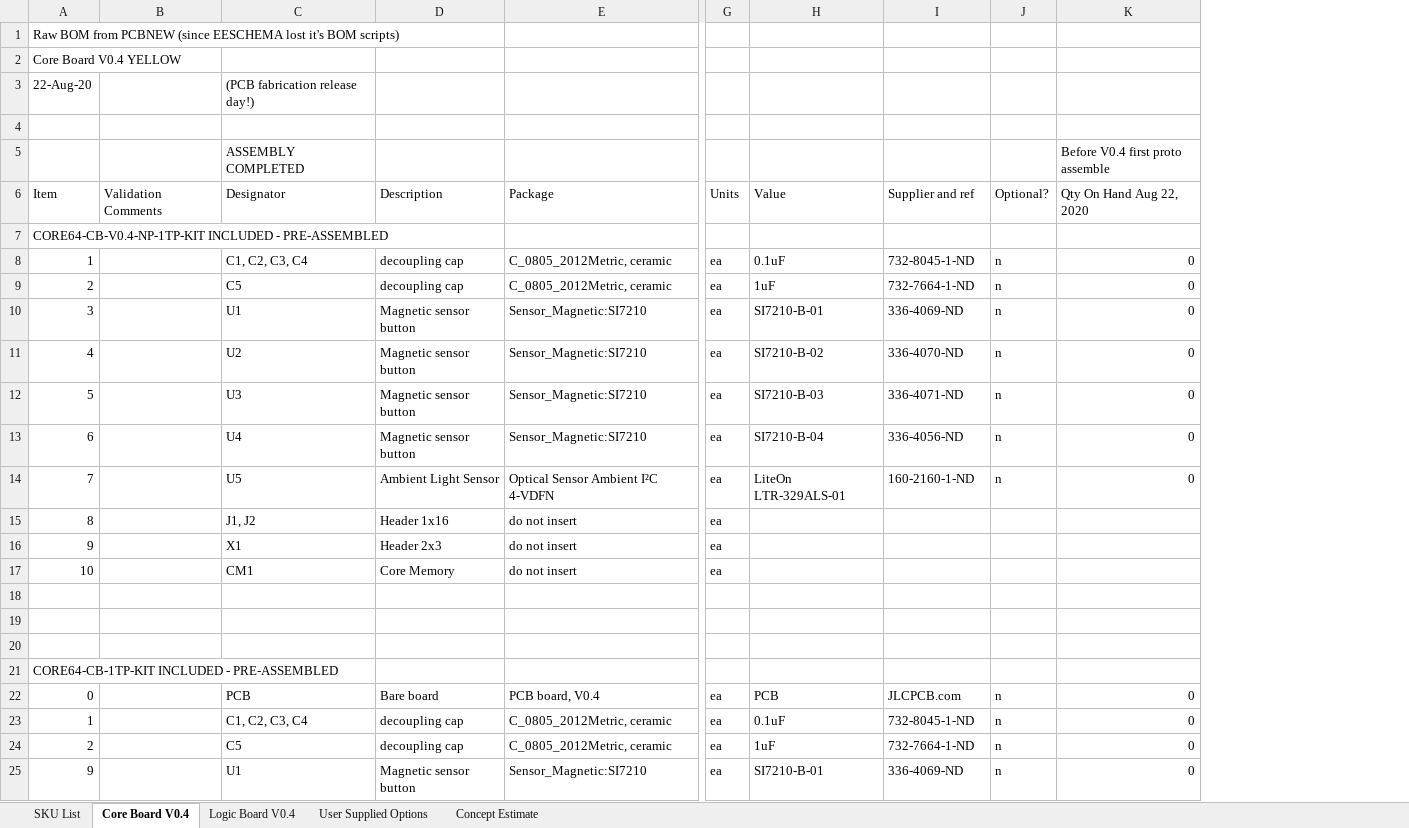
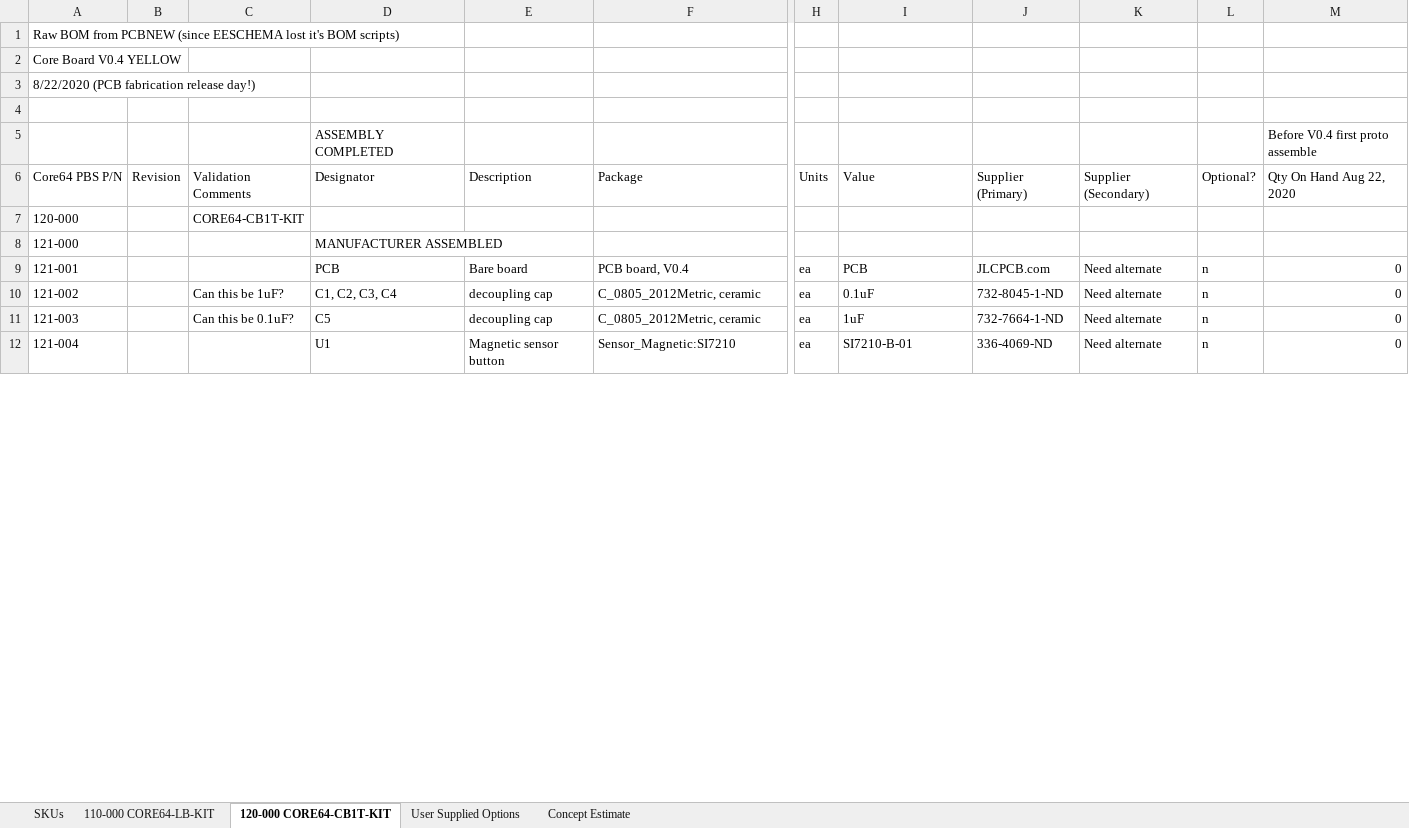
Before and after one commit to ageppert/Core-64-Interactive-Core-Memory-Badge, an Excel workbook: Manufacturing/BOM Core 64 v0.4.0 CB Yellow LB Blue.xlsx, sheet 120-000 CORE64-CB1T-KIT, drawn as a sheet; only a part is shown, gaps mark what is left out; values as stored, in another font and other column widths than the file's, no cell formats; removed rows and columns are numbered as before the commit, all else as after; rows hold the shown columns only; the diff covers the shown part only; the diff names each change by its address in the sheet, - before the commit and + after, or states it on an @@ line.

Commit message:
Add P/Ns and organize Core Board BOM

```diff
--- a/Manufacturing/BOM Core 64 v0.4.0 CB Yellow LB Blue.xlsx (sheet 120-000 CORE64-CB1T-KIT)
+++ b/Manufacturing/BOM Core 64 v0.4.0 CB Yellow LB Blue.xlsx (sheet 120-000 CORE64-CB1T-KIT)
-sheet tab: SKU List
+sheet tab: SKUs
-sheet tab: Core Board V0.4
+sheet tab: 120-000 CORE64-CB1T-KIT
-sheet tab: Logic Board V0.4
+sheet tab: 110-000 CORE64-LB-KIT
@@ sheet tab order changed: SKUs | 110-000 CORE64-LB-KIT | 120-000 CORE64-CB1T-KIT | User Supplied Options | Concept Estimate @@
-column A, rows 1-7: Raw BOM from PCBNEW (since EESCHEMA lost it's BOM scripts) | Core Board V0.4 YELLOW | 22-Aug-20 |  |  | Item | CORE64-CB-V0.4-NP-1TP-KIT INCLUDED - PRE-ASSEMBLED; rows 22-25: 0 | 1 | 2 | 9
-column B, row 6: Validation Comments
+column A, rows 1-12: Raw BOM from PCBNEW (since EESCHEMA lost it's BOM scripts) | Core Board V0.4 YELLOW | 8/22/2020 (PCB fabrication release day!) |  |  | Core64 PBS P/N | 120-000 | 121-000 | 121-001 | 121-002 | 121-003 | 121-004
+column B, row 6: Revision
+column C, rows 6-11: Validation Comments | CORE64-CB1T-KIT |  |  | Can this be 1uF? | Can this be 0.1uF?
+column K, rows 6-12: Supplier (Secondary) |  |  | Need alternate | Need alternate | Need alternate | Need alternate
-D3 (ASSEMBLY COMPLETED): (PCB fabrication release day!)
+D3 (ASSEMBLY COMPLETED): (empty)
-J6: Supplier and ref
+J6: Supplier (Primary)
-row 8: 1 |  | C1, C2, C3, C4 | decoupling cap | C_0805_2012Metric, ceramic | ea | 0.1uF | 732-8045-1-ND | n | 0
@@ row 9 moved to row 63: 141-002 @@
@@ row 10 moved to row 64: 141-003 @@
@@ row 11 moved to row 65: 141-004 @@
@@ row 12 moved to row 66: 141-005 @@
@@ row 13 moved to row 67: 141-006 @@
@@ row 14 moved to row 68: 141-007 @@
@@ row 15 moved to row 71: 142-002 @@
@@ row 16 moved to row 72: 142-003 @@
@@ row 17 moved to row 70: 142-001 @@
@@ row 18 moved to row 75: 0 @@
-row 8: (empty)
+row 8: 121-000 |  |  | MANUFACTURER ASSEMBLED
-row 20: (empty)
-row 21: CORE64-CB-1TP-KIT INCLUDED - PRE-ASSEMBLED
```
Also changed, not shown: 26 added rows, 16 removed rows, 2 moved rows and 37 edited cells elsewhere in this sheet, sheet SKUs, cell formats, formulas that keep their value.
